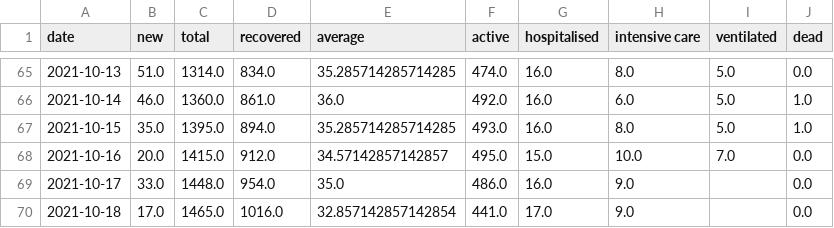
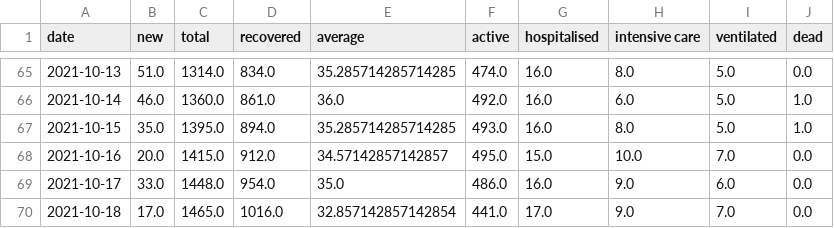
Before and after one commit to MarkusMannheim/act-coronavirus-teaser, a CSV file: data/caseData.csv, drawn as a sheet; only a part is shown, gaps mark what is left out.

```diff
--- a/data/caseData.csv
+++ b/data/caseData.csv
@@ -68,3 +68,3 @@ date,new,total,recovered,average,active,hospitalised,intensive care,ventilated,d
 2021-10-16,20.0,1415.0,912.0,34.57142857142857,495.0,15.0,10.0,7.0,0.0
-2021-10-17,33.0,1448.0,954.0,35.0,486.0,16.0,9.0,,0.0
-2021-10-18,17.0,1465.0,1016.0,32.857142857142854,441.0,17.0,9.0,,0.0
+2021-10-17,33.0,1448.0,954.0,35.0,486.0,16.0,9.0,6.0,0.0
+2021-10-18,17.0,1465.0,1016.0,32.857142857142854,441.0,17.0,9.0,7.0,0.0
```
Also changed, not shown: data/vaxData.csv.
